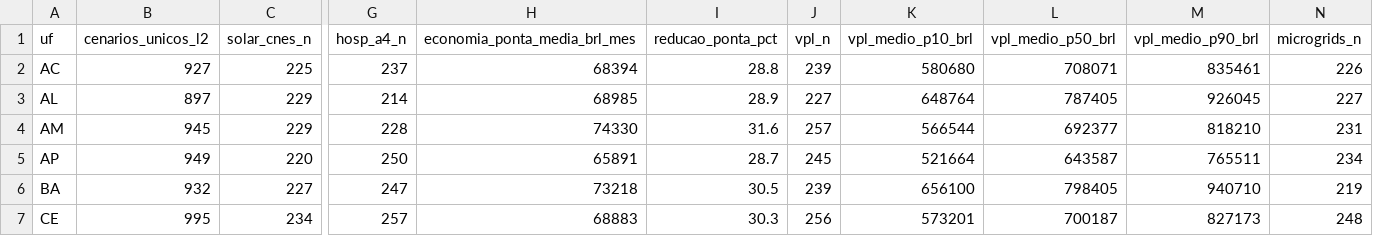
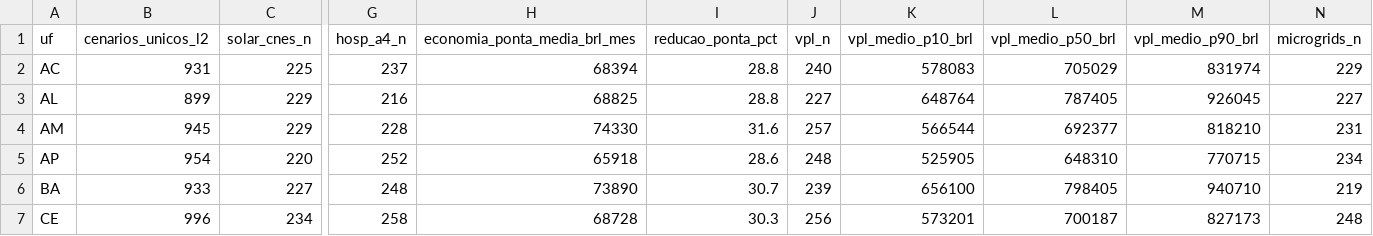
Before and after one commit to aristondalago-max/kpa-humanity-open-science, a CSV file: PKG-B-ENERGIA-SAUDE-v1.0.0/MATRIZ_PRONTA_27_UFS_ZERO_RECALCULO.csv, drawn as a sheet; only a part is shown, gaps mark what is left out; the diff covers the shown part only; the diff names each change by its address in the sheet, - before the commit and + after, or states it on an @@ line.

Commit message:
feat(release): KPA Humanity Open Science v1.0.0 (PKG-A=18822 L2/L4, PKG-B=26098 L2/L4)
- PKG-A-CORPUS-PTBR-v1.0.0: 18822 unique L2 dual-oracle verified solutions in Portuguese
- PKG-B-ENERGIA-SAUDE-v1.0.0: 26098 unique L2 synthetic health-energy scenarios across 27 UFs
- OUTREACH_LETTERS_v1.0.0: 6 institutional technical letters (UFSC, ABDEH, CONASS, CONASEMS, IMPA, SBM)
- Root manifest SHA-256: 679e08c09d31637c44909e716b55e2ebf017581c21ac2c5c92cca04052cc2932
- Security audit: 0 findings, synthetic disclaimer verified in 11 documents

```diff
--- a/PKG-B-ENERGIA-SAUDE-v1.0.0/MATRIZ_PRONTA_27_UFS_ZERO_RECALCULO.csv
+++ b/PKG-B-ENERGIA-SAUDE-v1.0.0/MATRIZ_PRONTA_27_UFS_ZERO_RECALCULO.csv
-B2 (cenarios_unicos_l2): 927
+B2 (cenarios_unicos_l2): 931
-J2 (vpl_n): 239
+J2 (vpl_n): 240
-K2 (vpl_medio_p10_brl): 580680
+K2 (vpl_medio_p10_brl): 578083
-L2 (vpl_medio_p50_brl): 708071
+L2 (vpl_medio_p50_brl): 705029
-M2 (vpl_medio_p90_brl): 835461
+M2 (vpl_medio_p90_brl): 831974
-N2 (microgrids_n): 226
+N2 (microgrids_n): 229
-B3 (cenarios_unicos_l2): 897
+B3 (cenarios_unicos_l2): 899
-G3 (hosp_a4_n): 214
+G3 (hosp_a4_n): 216
-H3 (economia_ponta_media_brl_mes): 68985
+H3 (economia_ponta_media_brl_mes): 68825
-I3 (reducao_ponta_pct): 28.9
+I3 (reducao_ponta_pct): 28.8
-B5 (cenarios_unicos_l2): 949
+B5 (cenarios_unicos_l2): 954
-G5 (hosp_a4_n): 250
+G5 (hosp_a4_n): 252
-H5 (economia_ponta_media_brl_mes): 65891
+H5 (economia_ponta_media_brl_mes): 65918
-I5 (reducao_ponta_pct): 28.7
+I5 (reducao_ponta_pct): 28.6
-J5 (vpl_n): 245
+J5 (vpl_n): 248
-K5 (vpl_medio_p10_brl): 521664
+K5 (vpl_medio_p10_brl): 525905
-L5 (vpl_medio_p50_brl): 643587
+L5 (vpl_medio_p50_brl): 648310
-M5 (vpl_medio_p90_brl): 765511
+M5 (vpl_medio_p90_brl): 770715
-B6 (cenarios_unicos_l2): 932
+B6 (cenarios_unicos_l2): 933
-G6 (hosp_a4_n): 247
+G6 (hosp_a4_n): 248
-H6 (economia_ponta_media_brl_mes): 73218
+H6 (economia_ponta_media_brl_mes): 73890
-I6 (reducao_ponta_pct): 30.5
+I6 (reducao_ponta_pct): 30.7
-B7 (cenarios_unicos_l2): 995
+B7 (cenarios_unicos_l2): 996
-G7 (hosp_a4_n): 257
+G7 (hosp_a4_n): 258
-H7 (economia_ponta_media_brl_mes): 68883
+H7 (economia_ponta_media_brl_mes): 68728
```
Also changed, not shown: 120 edited cells elsewhere in this file, 20 other files.
